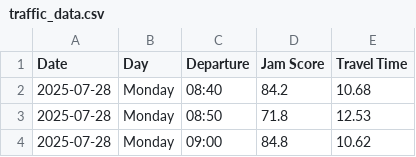
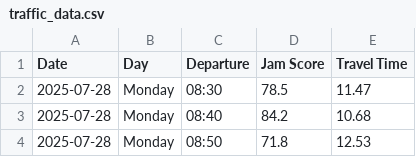
Before and after one commit to collin-s46/route15-jam-score, a CSV file: traffic_data.csv, drawn as a sheet; only a part is shown; the shorter side is filled out with more unchanged rows; the diff names each change by its address in the sheet, - before the commit and + after, or states it on an @@ line.

Commit message:
index of day 1 time (8:30)

```diff
--- a/traffic_data.csv
+++ b/traffic_data.csv
+row 2: 2025-07-28 | Monday | 08:30 | 78.5 | 11.47
```
